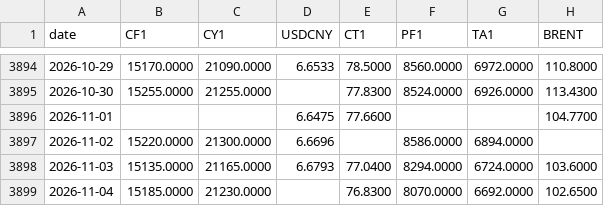
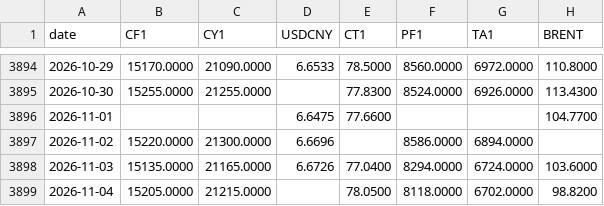
Before and after one commit to BMR-Com/Brazil--trade, a CSV file: data/china/tv_prices.csv, drawn as a sheet; only a part is shown, gaps mark what is left out.

Commit message:
data: China cotton 2026-11-04

```diff
--- a/data/china/tv_prices.csv
+++ b/data/china/tv_prices.csv
@@ -3897,3 +3897,3 @@ date,CF1,CY1,USDCNY,CT1,PF1,TA1,BRENT
 2026-11-02,15220.0000,21300.0000,6.6696,,8586.0000,6894.0000,
-2026-11-03,15135.0000,21165.0000,6.6793,77.0400,8294.0000,6724.0000,103.6000
-2026-11-04,15185.0000,21230.0000,,76.8300,8070.0000,6692.0000,102.6500
+2026-11-03,15135.0000,21165.0000,6.6726,77.0400,8294.0000,6724.0000,103.6000
+2026-11-04,15205.0000,21215.0000,,78.0500,8118.0000,6702.0000,98.8200
```
Also changed, not shown: 5 other files.
